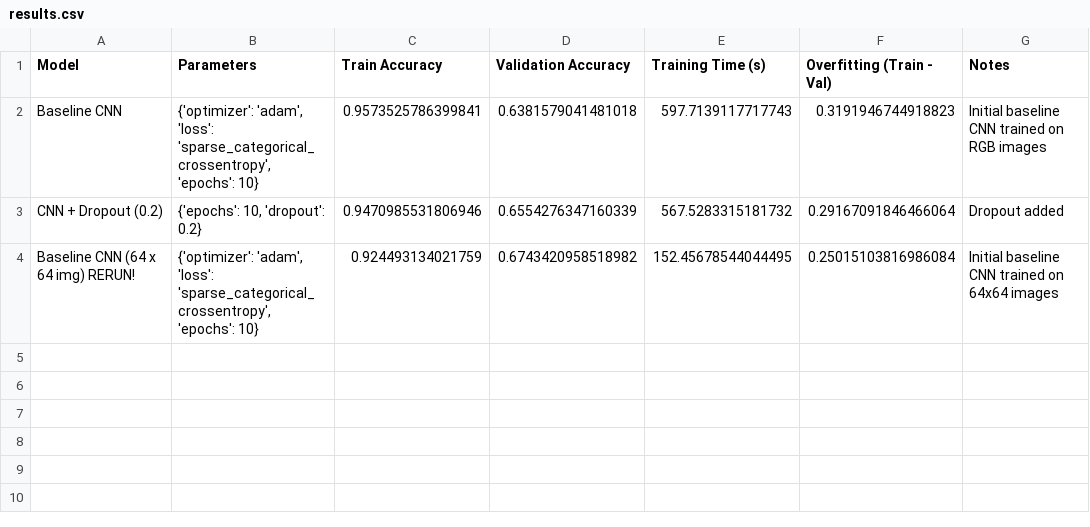
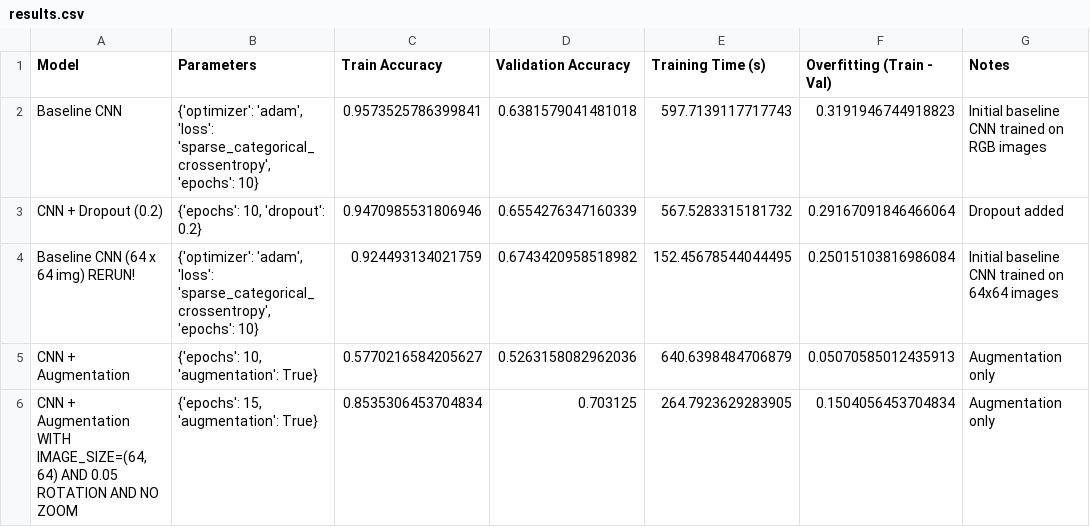
Before and after one commit to norakeavney/ML-Assignment-G00415845-2026, a CSV file: notebooks/logs/results.csv, drawn as a sheet; the diff names each change by its address in the sheet, - before the commit and + after, or states it on an @@ line.

Commit message:
Add CNN model with data augmentation and update experiment logs
- Implemented a CNN model with data augmentation techniques, including rotation.
- Updated experiment log with new training results for models with and without augmentation.
- Enhanced results CSV to include new model performance metrics.
- Adjusted image size for augmentation experiments to 64x64.
- Improved training accuracy and validation metrics for the augmented model.

```diff
--- a/notebooks/logs/results.csv
+++ b/notebooks/logs/results.csv
+row 5: CNN + Augmentation | {'epochs': 10, 'augmentation': True} | 0.5770216584205627 | 0.5263158082962036 | 640.6398484706879 | 0.05070585012435913 | Augmentation only
+row 6: CNN + Augmentation WITH IMAGE_SIZE=(64, 64) AND 0.05 ROTATION AND NO ZOOM | {'epochs': 15, 'augmentation': True} | 0.8535306453704834 | 0.703125 | 264.7923629283905 | 0.1504056453704834 | Augmentation only
```
Also changed, not shown: 2 other files.
